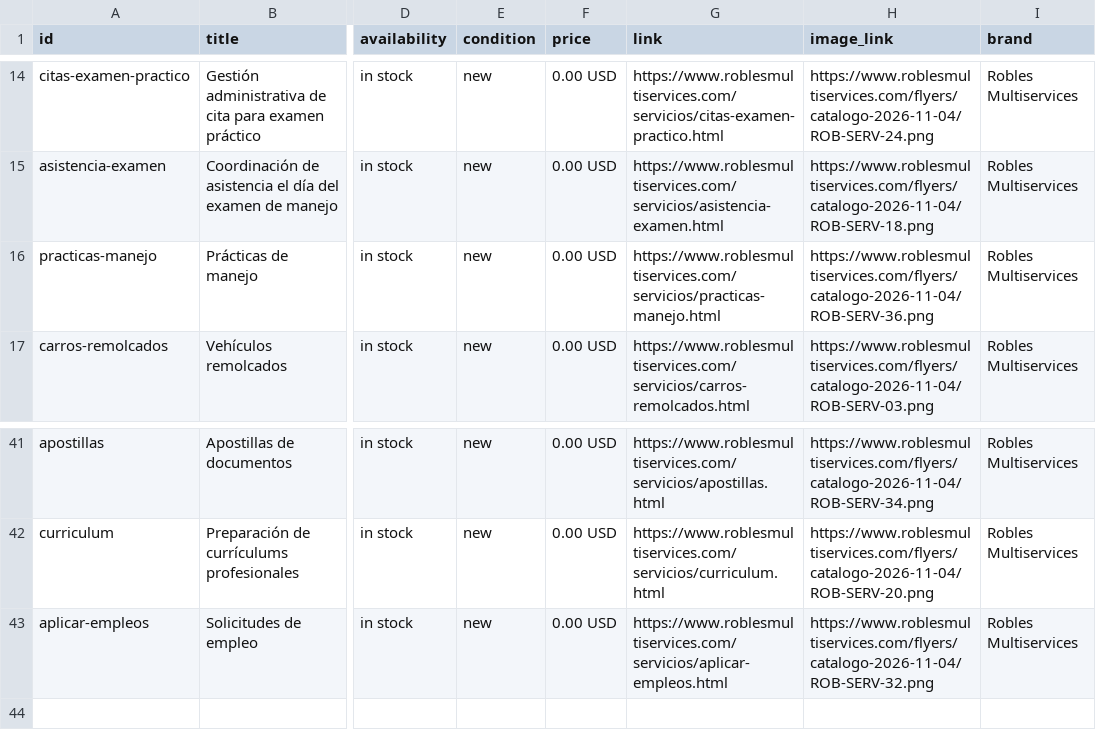
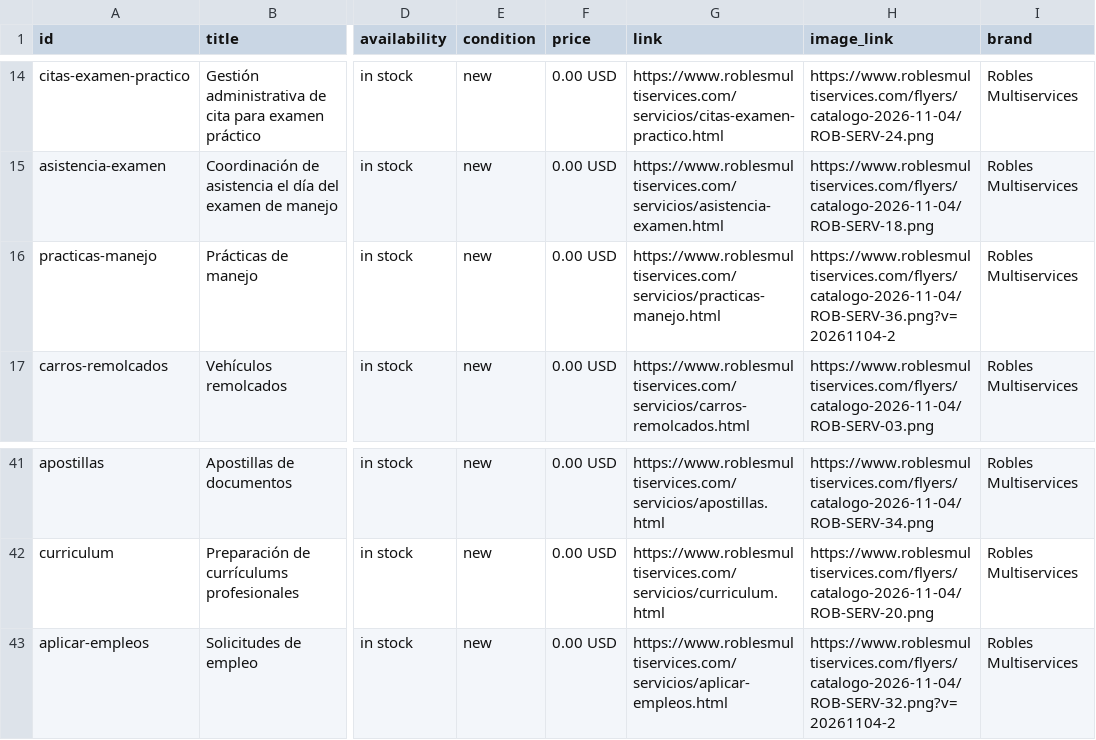
Before and after one commit to mystoreinpanama-cpu/roblesmultiservices, a CSV file: catalog_services.csv, drawn as a sheet; only a part is shown, gaps mark what is left out; the diff names each change by its address in the sheet, - before the commit and + after, or states it on an @@ line.

Commit message:
Refresh two catalog image URLs after Meta download timeouts

```diff
--- a/catalog_services.csv
+++ b/catalog_services.csv
-H16 (image_link): https://www.roblesmultiservices.com/flyers/catalogo-2026-11-04/ROB-SERV-36.png
+H16 (image_link): https://www.roblesmultiservices.com/flyers/catalogo-2026-11-04/ROB-SERV-36.png?v=20261104-2
-H43 (image_link): https://www.roblesmultiservices.com/flyers/catalogo-2026-11-04/ROB-SERV-32.png
+H43 (image_link): https://www.roblesmultiservices.com/flyers/catalogo-2026-11-04/ROB-SERV-32.png?v=20261104-2
```
